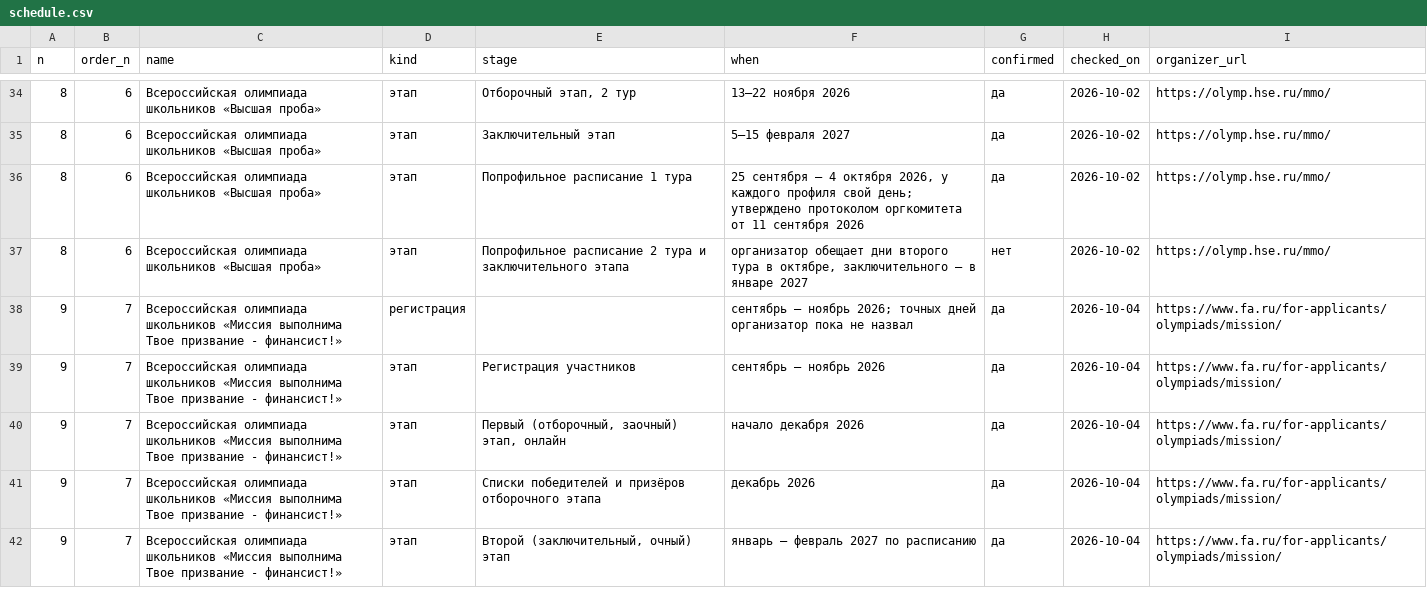
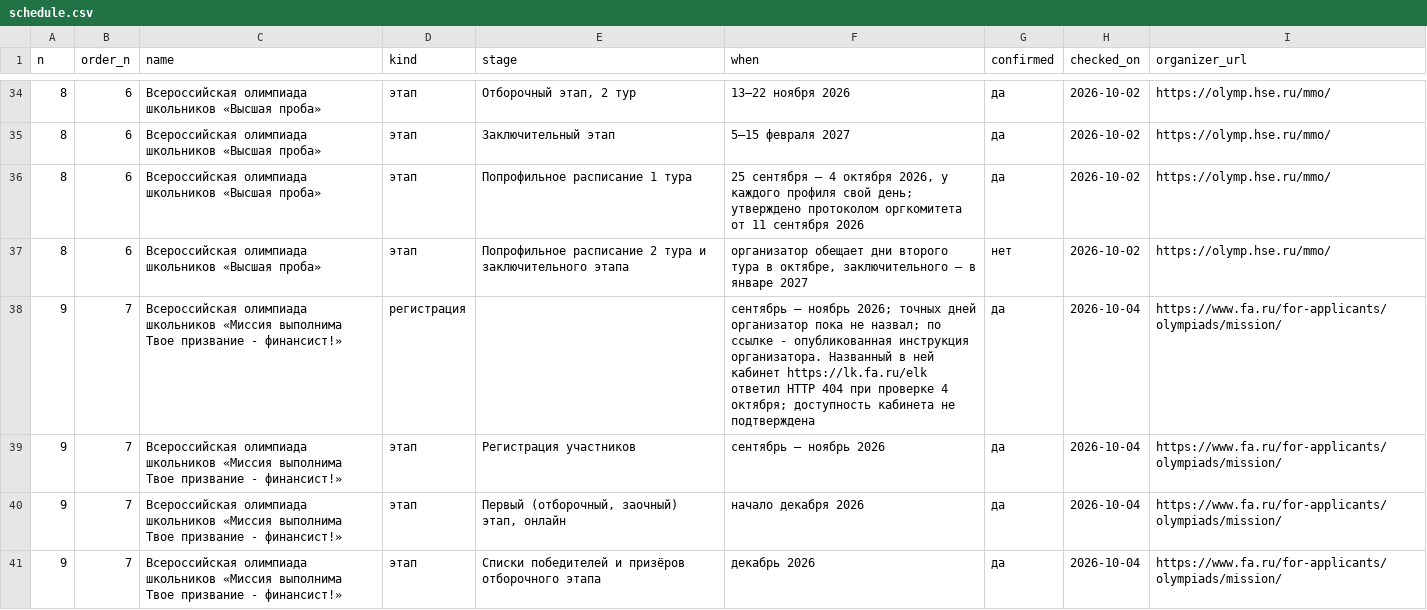
Before and after one commit to Cyberhand2/codolymp-opendata, a CSV file: schedule.csv, drawn as a sheet; only a part is shown, gaps mark what is left out; the shorter side is filled out with more unchanged rows.

Commit message:
Обновление данных 2026-10-04: schedule.json, schedule.csv
Собрано из тех же данных, которыми живёт сайт. Описание наборов и условия использования — https://codolymp.ru/otkrytye-dannye

```diff
--- a/schedule.csv
+++ b/schedule.csv
@@ -37,3 +37,3 @@
 8,6,Всероссийская олимпиада школьников «Высшая проба»,этап,Попрофильное расписание 2 тура и заключительного этапа,"организатор обещает дни второго тура в октябре, заключительного — в январе 2027",нет,2026-10-02,https://olymp.hse.ru/mmo/
-9,7,Всероссийская олимпиада школьников «Миссия выполнима Твое призвание - финансист!»,регистрация,,сентябрь — ноябрь 2026; точных дней организатор пока не назвал,да,2026-10-04,https://www.fa.ru/for-applicants/olympiads/mission/
+9,7,Всероссийская олимпиада школьников «Миссия выполнима Твое призвание - финансист!»,регистрация,,сентябрь — ноябрь 2026; точных дней организатор пока не назвал; по ссылке - опубликованная инструкция организатора. Названный в ней кабинет https://lk.fa.ru/elk ответил HTTP 404 при проверке 4 октября; доступность кабинета не подтверждена,да,2026-10-04,https://www.fa.ru/for-applicants/olympiads/mission/
 9,7,Всероссийская олимпиада школьников «Миссия выполнима Твое призвание - финансист!»,этап,Регистрация участников,сентябрь — ноябрь 2026,да,2026-10-04,https://www.fa.ru/for-applicants/olympiads/mission/
```
Also changed, not shown: 1 other file.
